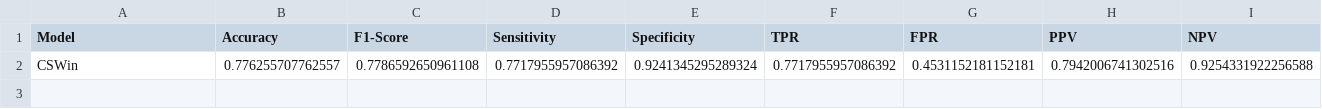
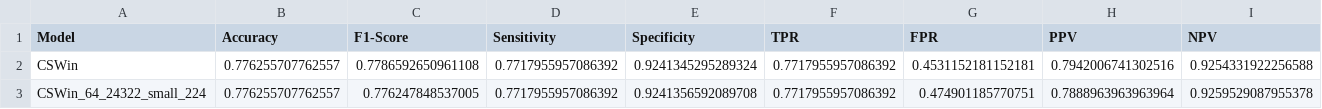
Before and after one commit to GrantPerkins/CSWin-Transformer, a CSV file: model_metrics/metrics.csv, drawn as a sheet; the diff names each change by its address in the sheet, - before the commit and + after, or states it on an @@ line.

Commit message:
cswin small training results

```diff
--- a/model_metrics/metrics.csv
+++ b/model_metrics/metrics.csv
+row 3: CSWin_64_24322_small_224 | 0.776255707762557 | 0.776247848537005 | 0.7717955957086392 | 0.9241356592089708 | 0.7717955957086392 | 0.474901185770751 | 0.7888963963963964 | 0.9259529087955378
```
Also changed, not shown: 5 other files.
